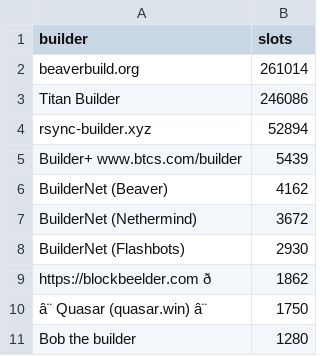
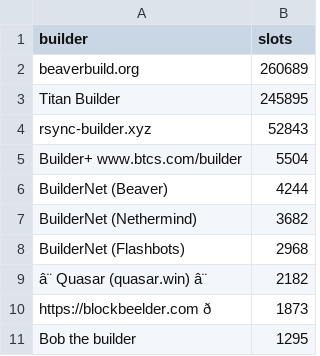
Before and after one commit to nerolation/reorg.pics, a CSV file: builder_slots.csv, drawn as a sheet; removed rows and columns are numbered as before the commit, all else as after; the diff names each change by its address in the sheet, - before the commit and + after, or states it on an @@ line.

```diff
--- a/builder_slots.csv
+++ b/builder_slots.csv
-B2 (slots): 261014
+B2 (slots): 260689
-B3 (slots): 246086
+B3 (slots): 245895
-B4 (slots): 52894
+B4 (slots): 52843
-B5 (slots): 5439
+B5 (slots): 5504
-B6 (slots): 4162
+B6 (slots): 4244
-B7 (slots): 3672
+B7 (slots): 3682
-B8 (slots): 2930
+B8 (slots): 2968
-row 9: https://blockbeelder.com ð | 1862
-B9 (slots): 1750
+B9 (slots): 2182
+row 10: https://blockbeelder.com ð | 1873
-B11 (slots): 1280
+B11 (slots): 1295
```
Also changed, not shown: 5 other files.
